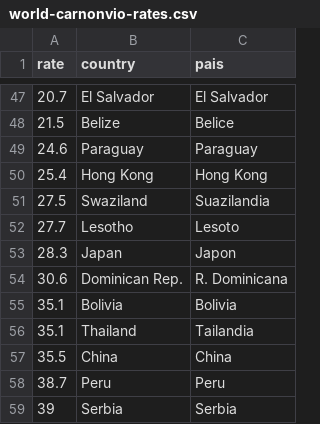
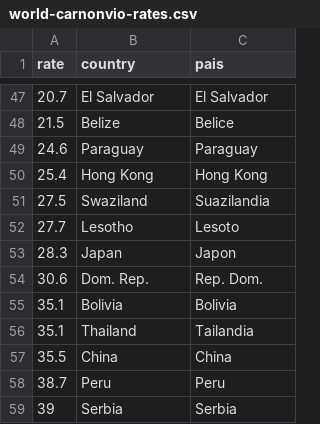
Before and after one commit to elneto/crimemx, a CSV file: csv/world-carnonvio-rates.csv, drawn as a sheet; only a part is shown, gaps mark what is left out.

```diff
--- a/csv/world-carnonvio-rates.csv
+++ b/csv/world-carnonvio-rates.csv
@@ -53,3 +53,3 @@ rate,country,pais
 28.3,Japan,Japon
-30.6,Dominican Rep.,R. Dominicana
+30.6,Dom. Rep.,Rep. Dom.
 35.1,Bolivia,Bolivia
```
Also changed, not shown: 3 other files.
